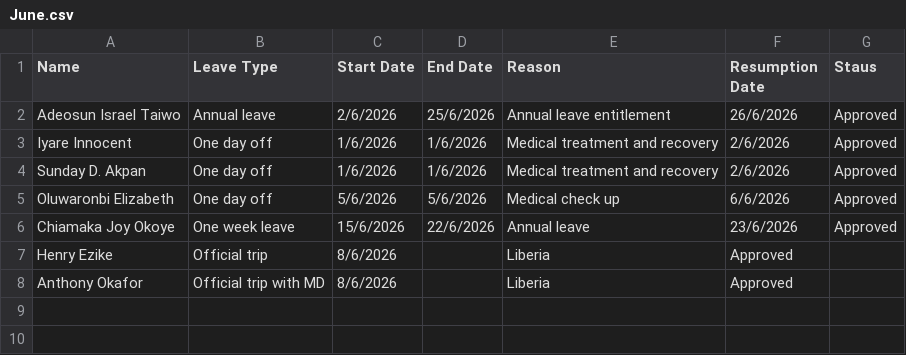
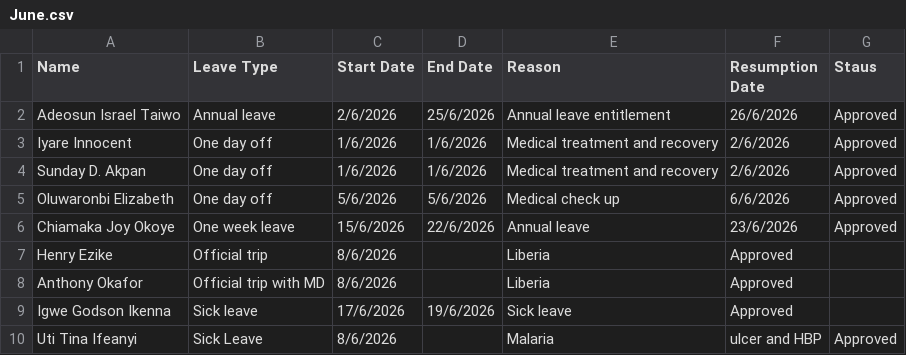
Before and after one commit to Greatcard11/Attendance, a CSV file: leave-management/June.csv, drawn as a sheet; the diff names each change by its address in the sheet, - before the commit and + after, or states it on an @@ line.

Commit message:
Update June.csv

```diff
--- a/leave-management/June.csv
+++ b/leave-management/June.csv
+row 9: Igwe Godson Ikenna | Sick leave | 17/6/2026 | 19/6/2026 | Sick leave | Approved
+row 10: Uti Tina Ifeanyi | Sick Leave | 8/6/2026 |  | Malaria | ulcer and HBP | Approved
```
